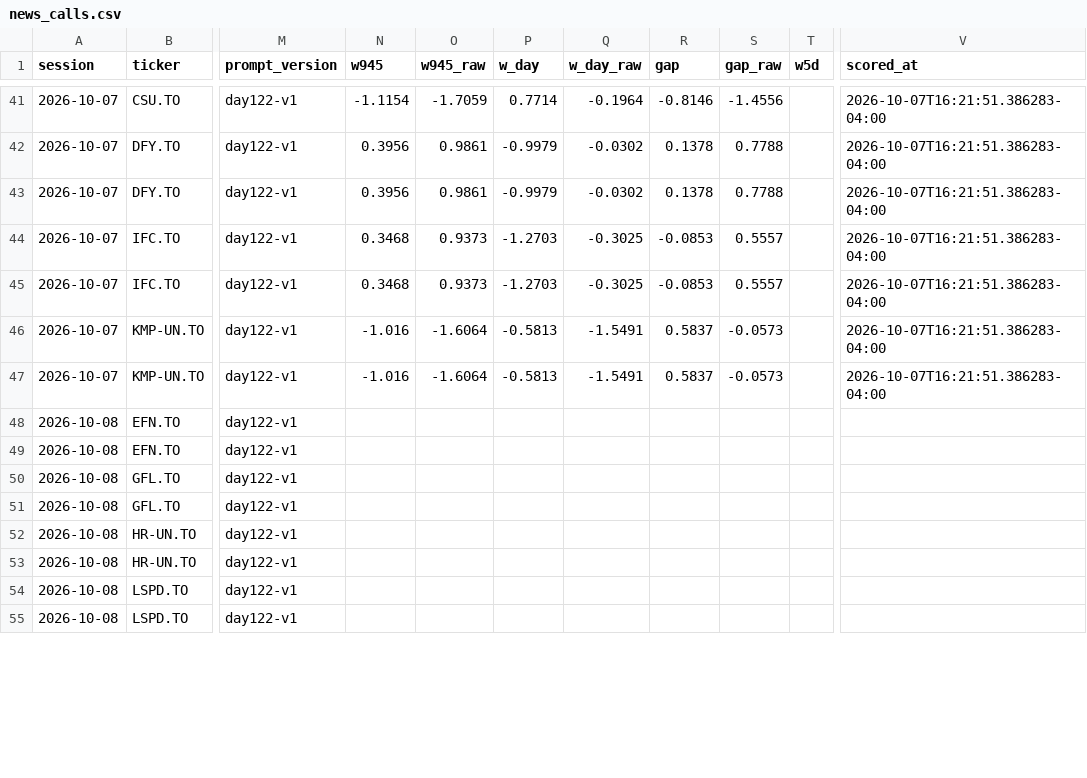
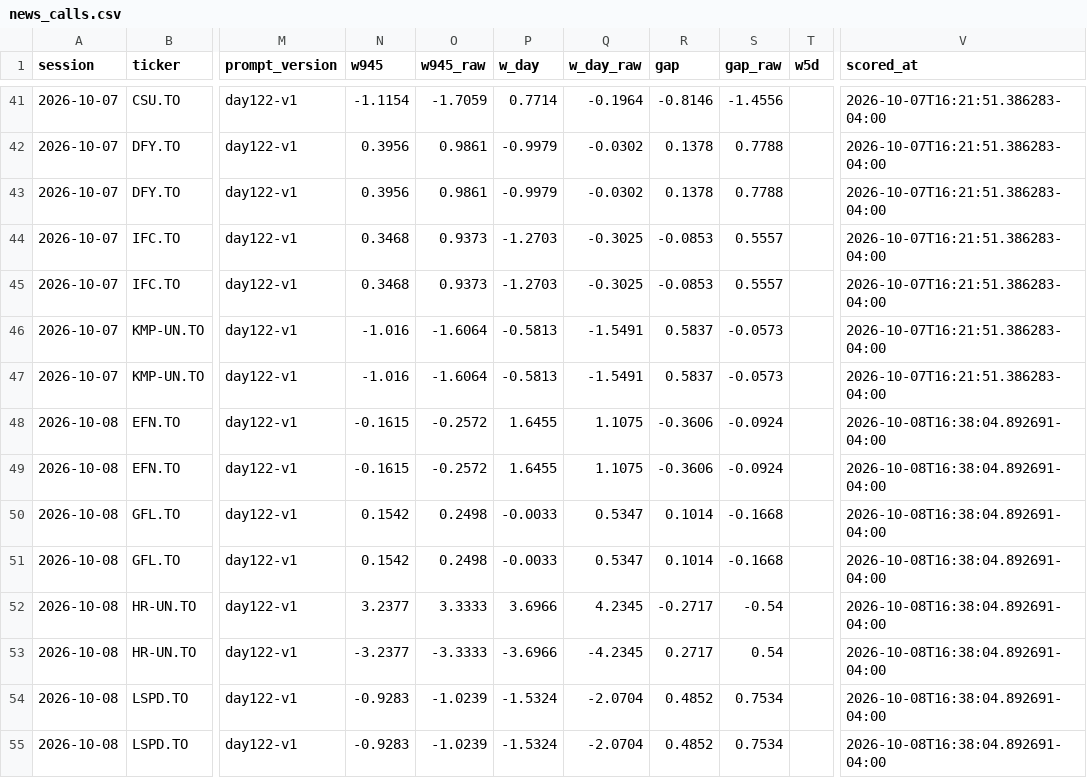
Before and after one commit to rufatb/RB, a CSV file: data/news_calls.csv, drawn as a sheet; only a part is shown, gaps mark what is left out; the diff covers the shown part only; the diff names each change by its address in the sheet, - before the commit and + after, or states it on an @@ line.

```diff
--- a/data/news_calls.csv
+++ b/data/news_calls.csv
-N48:N49 (w945): (empty)
+N48:N49 (w945): -0.1615
-O48:O49 (w945_raw): (empty)
+O48:O49 (w945_raw): -0.2572
-P48:P49 (w_day): (empty)
+P48:P49 (w_day): 1.6455
-Q48:Q49 (w_day_raw): (empty)
+Q48:Q49 (w_day_raw): 1.1075
-R48:R49 (gap): (empty)
+R48:R49 (gap): -0.3606
-S48:S49 (gap_raw): (empty)
+S48:S49 (gap_raw): -0.0924
-V48:V55 (scored_at): (empty)
+V48:V55 (scored_at): 2026-10-08T16:38:04.892691-04:00
-N50:N51 (w945): (empty)
+N50:N51 (w945): 0.1542
-O50:O51 (w945_raw): (empty)
+O50:O51 (w945_raw): 0.2498
-P50:P51 (w_day): (empty)
+P50:P51 (w_day): -0.0033
-Q50:Q51 (w_day_raw): (empty)
+Q50:Q51 (w_day_raw): 0.5347
-R50:R51 (gap): (empty)
+R50:R51 (gap): 0.1014
-S50:S51 (gap_raw): (empty)
+S50:S51 (gap_raw): -0.1668
-N52 (w945): (empty)
+N52 (w945): 3.2377
-O52 (w945_raw): (empty)
+O52 (w945_raw): 3.3333
-P52 (w_day): (empty)
+P52 (w_day): 3.6966
-Q52 (w_day_raw): (empty)
+Q52 (w_day_raw): 4.2345
-R52 (gap): (empty)
+R52 (gap): -0.2717
-S52 (gap_raw): (empty)
+S52 (gap_raw): -0.54
-N53 (w945): (empty)
+N53 (w945): -3.2377
-O53 (w945_raw): (empty)
+O53 (w945_raw): -3.3333
-P53 (w_day): (empty)
+P53 (w_day): -3.6966
-Q53 (w_day_raw): (empty)
+Q53 (w_day_raw): -4.2345
-R53 (gap): (empty)
+R53 (gap): 0.2717
-S53 (gap_raw): (empty)
+S53 (gap_raw): 0.54
-N54:N55 (w945): (empty)
+N54:N55 (w945): -0.9283
-O54:O55 (w945_raw): (empty)
+O54:O55 (w945_raw): -1.0239
-P54:P55 (w_day): (empty)
+P54:P55 (w_day): -1.5324
-Q54:Q55 (w_day_raw): (empty)
+Q54:Q55 (w_day_raw): -2.0704
-R54:R55 (gap): (empty)
+R54:R55 (gap): 0.4852
-S54:S55 (gap_raw): (empty)
+S54:S55 (gap_raw): 0.7534
```
Also changed, not shown: 28 edited cells elsewhere in this file, data/gap_calls.csv, data/model_picks.csv, 4 other files.
